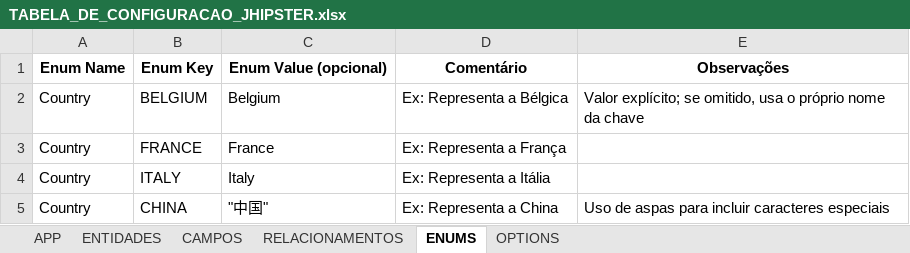
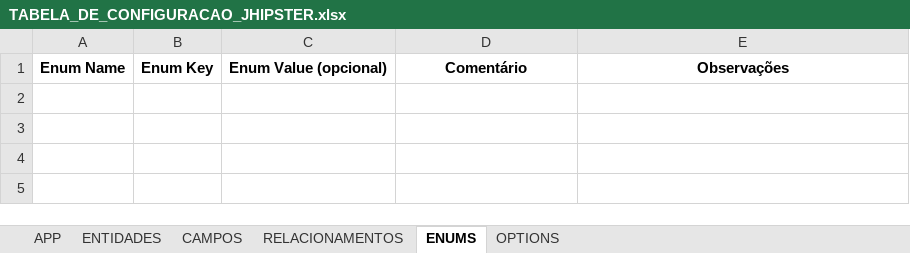
Before and after one commit to alexandrebfreitas/WattsUpEnergy, an Excel workbook: jdl_generator/TABELA_DE_CONFIGURACAO_JHIPSTER.xlsx, sheet ENUMS, drawn as a sheet; values as stored, in another font and other column widths than the file's, no borders; the diff names each change by its address in the sheet, - before the commit and + after, or states it on an @@ line.

```diff
--- a/jdl_generator/TABELA_DE_CONFIGURACAO_JHIPSTER.xlsx (sheet ENUMS)
+++ b/jdl_generator/TABELA_DE_CONFIGURACAO_JHIPSTER.xlsx (sheet ENUMS)
-row 2: Country | BELGIUM | Belgium | Ex: Representa a Bélgica | Valor explícito; se omitido, usa o próprio nome da chave
-row 3: Country | FRANCE | France | Ex: Representa a França
-row 4: Country | ITALY | Italy | Ex: Representa a Itália
-row 5: Country | CHINA | "中国" | Ex: Representa a China | Uso de aspas para incluir caracteres especiais
```
Also changed, not shown: sheet OPTIONS, sheet RELACIONAMENTOS, sheet ENTIDADES, sheet APP, sheet CAMPOS, 6 other files.
